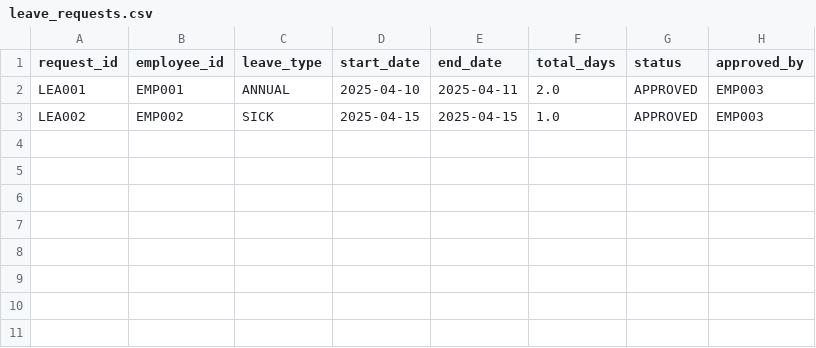
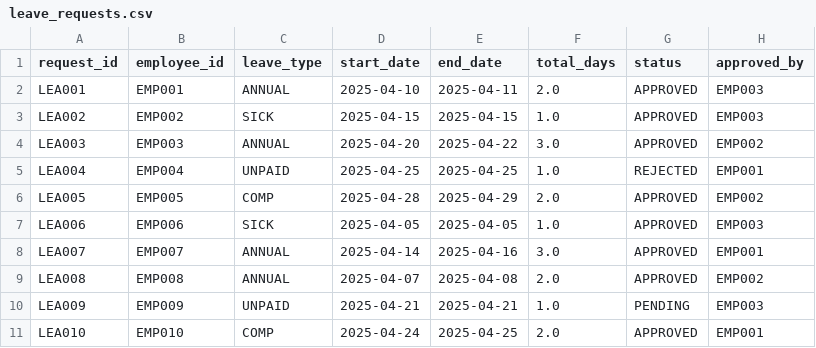
Before and after one commit to d2giahuy826-dev/Group1-LAB211, a CSV file: data/leave_requests.csv, drawn as a sheet.

Commit message:
Update leave_requests.csv

```diff
--- a/data/leave_requests.csv
+++ b/data/leave_requests.csv
@@ -3 +3,9 @@ LEA001,EMP001,ANNUAL,2025-04-10,2025-04-11,2.0,APPROVED,EMP003
 LEA002,EMP002,SICK,2025-04-15,2025-04-15,1.0,APPROVED,EMP003
+LEA003,EMP003,ANNUAL,2025-04-20,2025-04-22,3.0,APPROVED,EMP002
+LEA004,EMP004,UNPAID,2025-04-25,2025-04-25,1.0,REJECTED,EMP001
+LEA005,EMP005,COMP,2025-04-28,2025-04-29,2.0,APPROVED,EMP002
+LEA006,EMP006,SICK,2025-04-05,2025-04-05,1.0,APPROVED,EMP003
+LEA007,EMP007,ANNUAL,2025-04-14,2025-04-16,3.0,APPROVED,EMP001
+LEA008,EMP008,ANNUAL,2025-04-07,2025-04-08,2.0,APPROVED,EMP002
+LEA009,EMP009,UNPAID,2025-04-21,2025-04-21,1.0,PENDING,EMP003
+LEA010,EMP010,COMP,2025-04-24,2025-04-25,2.0,APPROVED,EMP001
```
